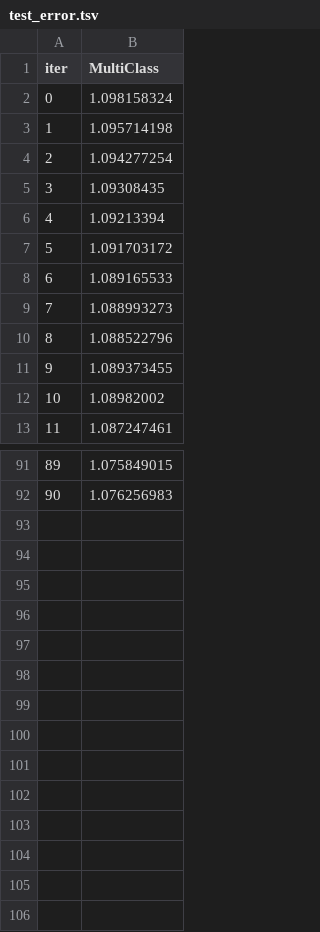
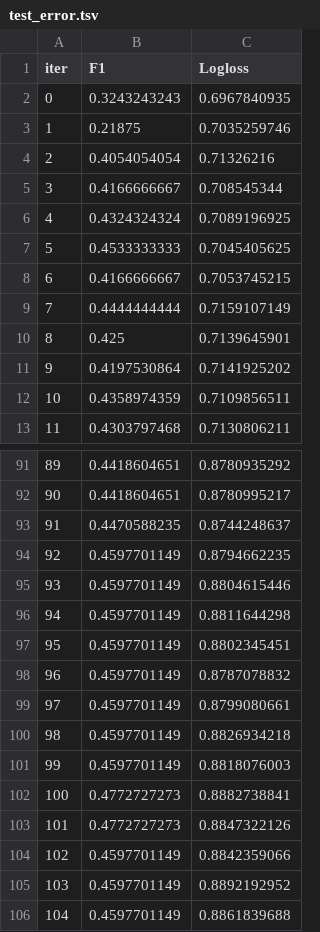
Before and after one commit to 0f-d3spa1r/tradingbot, a TSV file: catboost_info/test_error.tsv, drawn as a sheet; only a part is shown, gaps mark what is left out; removed rows and columns are numbered as before the commit, all else as after; the diff names each change by its address in the sheet, - before the commit and + after, or states it on an @@ line.

```diff
--- a/catboost_info/test_error.tsv
+++ b/catboost_info/test_error.tsv
-column B (MultiClass), rows 2-13: 1.098158324 | 1.095714198 | 1.094277254 | 1.09308435 | 1.09213394 | 1.091703172 | 1.089165533 | 1.088993273 | 1.088522796 | 1.089373455 | 1.08982002 | 1.087247461; rows 91-92: 1.075849015 | 1.076256983
+column B (F1), rows 2-13: 0.3243243243 | 0.21875 | 0.4054054054 | 0.4166666667 | 0.4324324324 | 0.4533333333 | 0.4166666667 | 0.4444444444 | 0.425 | 0.4197530864 | 0.4358974359 | 0.4303797468; rows 91-92: 0.4418604651 | 0.4418604651
+column C (Logloss), rows 2-13: 0.6967840935 | 0.7035259746 | 0.71326216 | 0.708545344 | 0.7089196925 | 0.7045405625 | 0.7053745215 | 0.7159107149 | 0.7139645901 | 0.7141925202 | 0.7109856511 | 0.7130806211; rows 91-92: 0.8780935292 | 0.8780995217
+row 93: 91 | 0.4470588235 | 0.8744248637
+row 94: 92 | 0.4597701149 | 0.8794662235
+row 95: 93 | 0.4597701149 | 0.8804615446
+row 96: 94 | 0.4597701149 | 0.8811644298
+row 97: 95 | 0.4597701149 | 0.8802345451
+row 98: 96 | 0.4597701149 | 0.8787078832
+row 99: 97 | 0.4597701149 | 0.8799080661
+row 100: 98 | 0.4597701149 | 0.8826934218
+row 101: 99 | 0.4597701149 | 0.8818076003
+row 102: 100 | 0.4772727273 | 0.8882738841
+row 103: 101 | 0.4772727273 | 0.8847322126
+row 104: 102 | 0.4597701149 | 0.8842359066
+row 105: 103 | 0.4597701149 | 0.8892192952
+row 106: 104 | 0.4597701149 | 0.8861839688
```
Also changed, not shown: catboost_info/learn_error.tsv, catboost_info/time_left.tsv, 8 other files.
